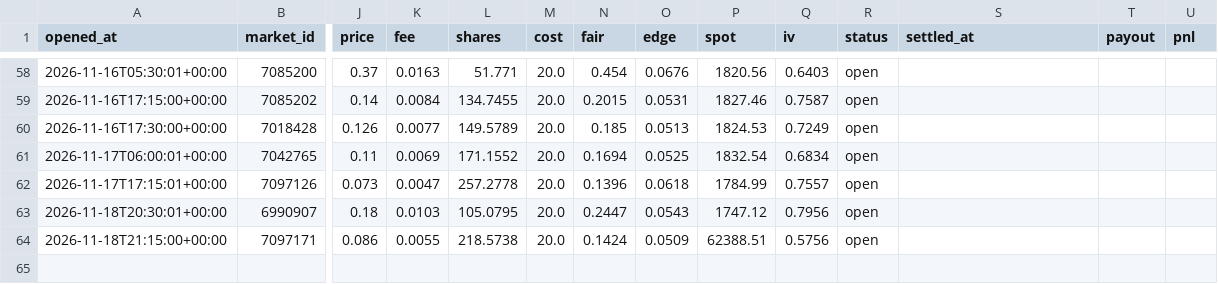
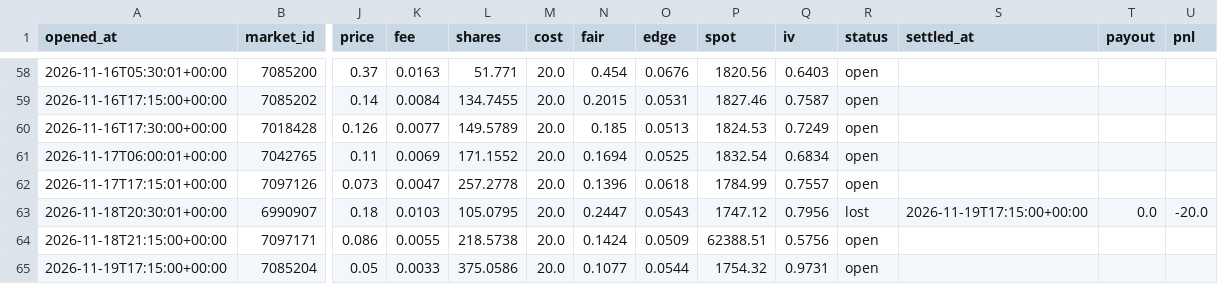
Before and after one commit to Chum1286/polymarket-paper-bot., a CSV file: data/paper_trades.csv, drawn as a sheet; only a part is shown, gaps mark what is left out; rows hold the shown columns only; the diff names each change by its address in the sheet, - before the commit and + after, or states it on an @@ line.

Commit message:
paper bot run 2026-11-19T17:15Z

```diff
--- a/data/paper_trades.csv
+++ b/data/paper_trades.csv
-R63 (status): open
+R63 (status): lost
-S63 (settled_at): (empty)
+S63 (settled_at): 2026-11-19T17:15:00+00:00
-T63 (payout): (empty)
+T63 (payout): 0.0
-U63 (pnl): (empty)
+U63 (pnl): -20.0
+row 65: 2026-11-19T17:15:00+00:00 | 7085204 | 0.05 | 0.0033 | 375.0586 | 20.0 | 0.1077 | 0.0544 | 1754.32 | 0.9731 | open
```
Also changed, not shown: 2 other files.
